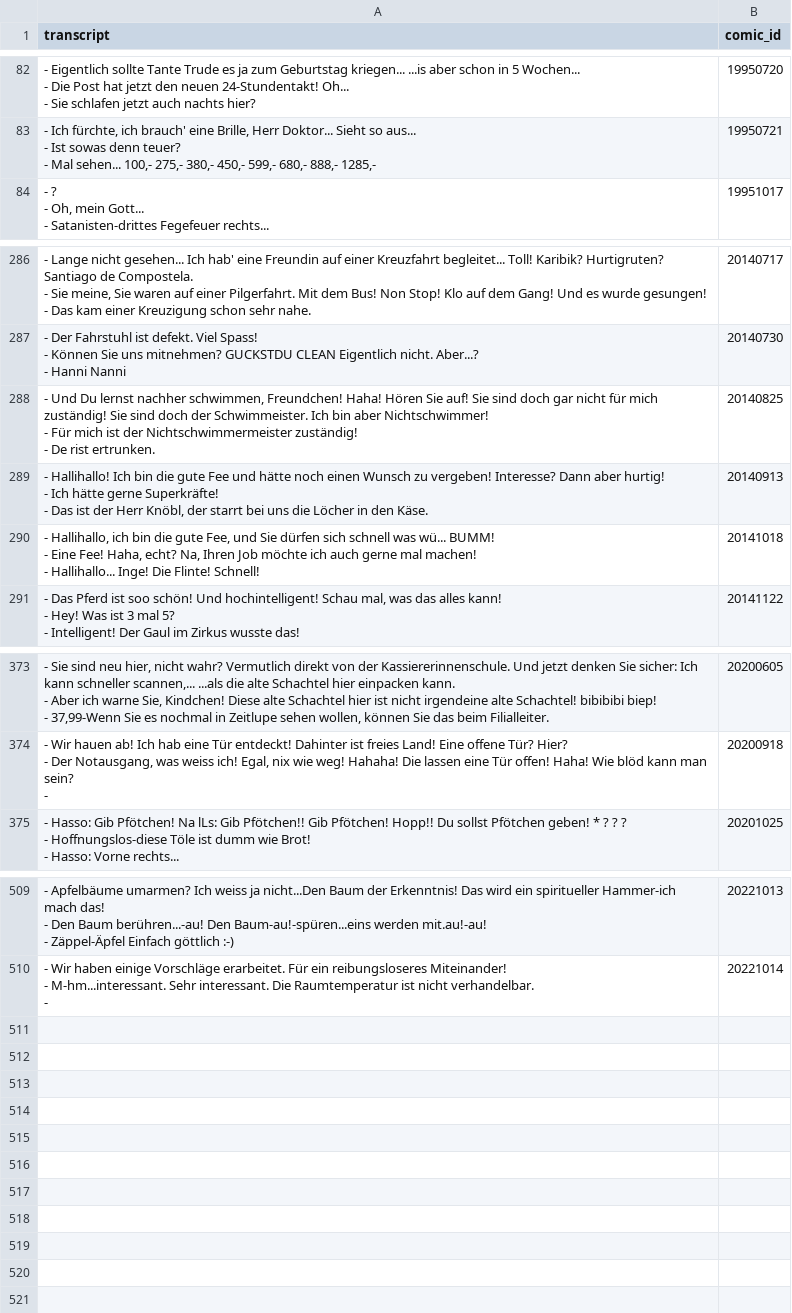
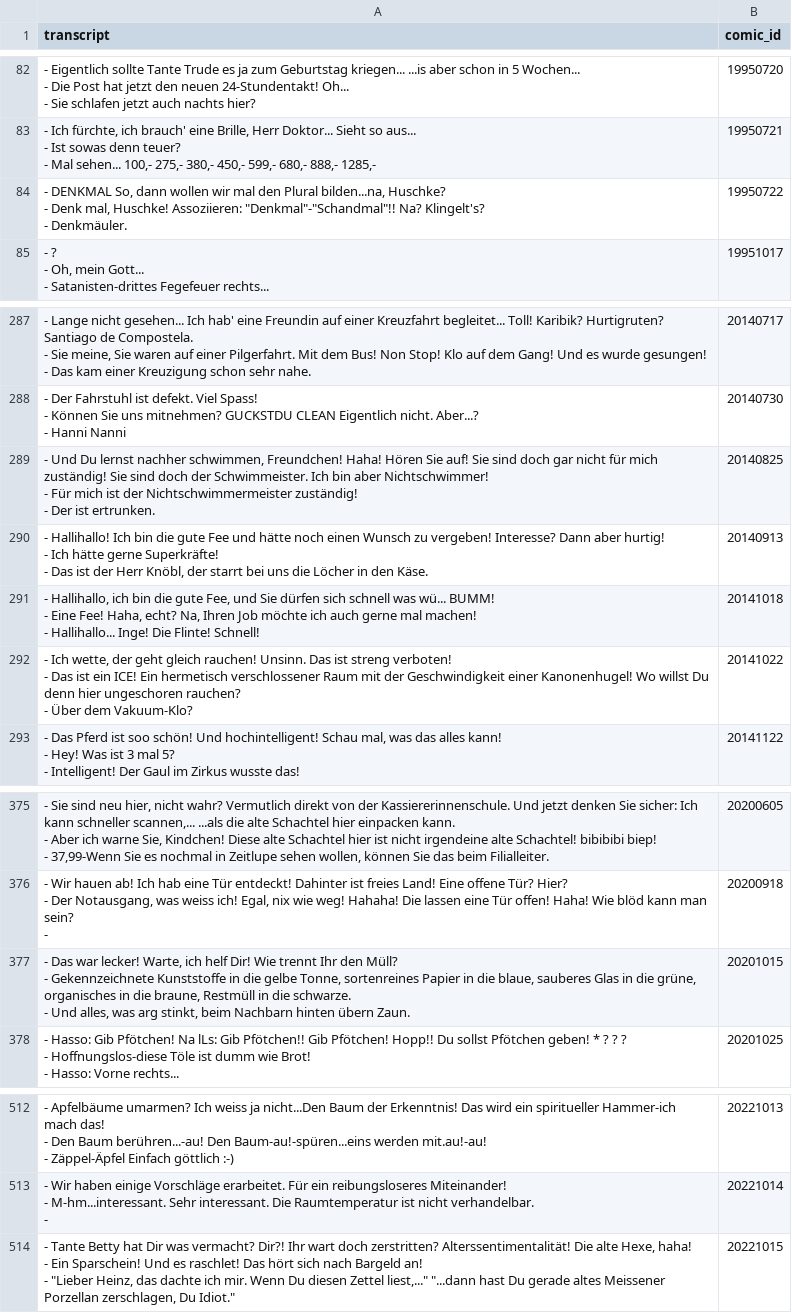
Before and after one commit to Dobby233Liu/garfield.csv, a CSV file: Tom.csv, drawn as a sheet; only a part is shown, gaps mark what is left out.

```diff
--- a/Tom.csv
+++ b/Tom.csv
@@ -250,2 +250,5 @@ transcript,comic_id
 - Mal sehen... 100,- 275,- 380,- 450,- 599,- 680,- 888,- 1285,-",19950721
+"- DENKMAL So, dann wollen wir mal den Plural bilden...na, Huschke?
+- Denk mal, Huschke! Assoziieren: ""Denkmal""-""Schandmal""!! Na? Klingelt's?
+- Denkmäuler.",19950722
 "- ?
@@ -888,5 +891,5 @@ transcript,comic_id
 - Hanni Nanni",20140730
-"- Und Du lernst nachher schwimmen, Freundchen! Haha! Hören Sie auf! Sie sind doch gar nicht für mich zuständig! Sie sind doch der Schwimmeister. Ich bin aber Nichtschwimmer!
-- Für mich ist der Nichtschwimmermeister zuständig!
-- De rist ertrunken.",20140825
+"- Und Du lernst nachher schwimmen, Freundchen! Haha! Hören Sie auf! Sie sind doch gar nicht für mich zuständig! Sie sind doch der Schwimmeister. Ich bin aber Nichtschwimmer!
+- Für mich ist der Nichtschwimmermeister zuständig!
+- Der ist ertrunken.",20140825
 "- Hallihallo! Ich bin die gute Fee und hätte noch einen Wunsch zu vergeben! Interesse? Dann aber hurtig!
@@ -897,2 +900,5 @@ transcript,comic_id
 - Hallihallo... Inge! Die Flinte! Schnell!",20141018
+"- Ich wette, der geht gleich rauchen! Unsinn. Das ist streng verboten!
+- Das ist ein ICE! Ein hermetisch verschlossener Raum mit der Geschwindigkeit einer Kanonenhugel! Wo willst Du denn hier ungeschoren rauchen?
+- Über dem Vakuum-Klo?",20141022
 "- Das Pferd ist soo schön! Und hochintelligent! Schau mal, was das alles kann!
@@ -1143,2 +1149,5 @@ transcript,comic_id
 -",20200918
+"- Das war lecker! Warte, ich helf Dir! Wie trennt Ihr den Müll?
+- Gekennzeichnete Kunststoffe in die gelbe Tonne, sortenreines Papier in die blaue, sauberes Glas in die grüne, organisches in die braune, Restmüll in die schwarze.
+- Und alles, was arg stinkt, beim Nachbarn hinten übern Zaun.",20201015
 "- Hasso: Gib Pfötchen! Na lLs: Gib Pfötchen!! Gib Pfötchen! Hopp!! Du sollst Pfötchen geben! * ? ? ?
@@ -1548 +1557,4 @@ transcript,comic_id
 -",20221014
+"- Tante Betty hat Dir was vermacht? Dir?! Ihr wart doch zerstritten? Alterssentimentalität! Die alte Hexe, haha!
+- Ein Sparschein! Und es raschlet! Das hört sich nach Bargeld an!
+- ""Lieber Heinz, das dachte ich mir. Wenn Du diesen Zettel liest,..."" ""...dann hast Du gerade altes Meissener Porzellan zerschlagen, Du Idiot.""",20221015
```
Also changed, not shown: 14 other files.
